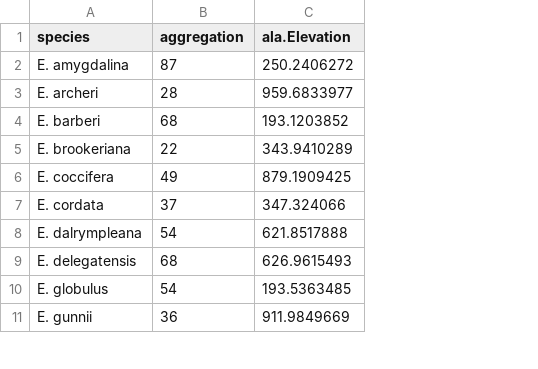
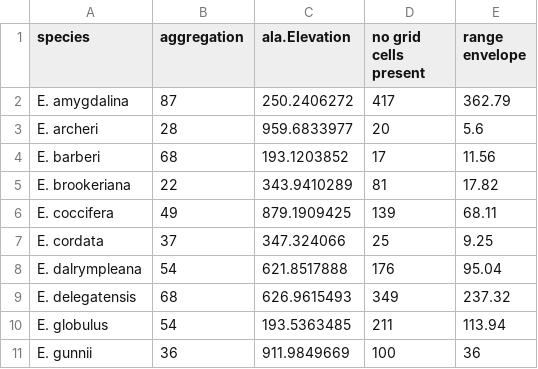
Before and after one commit to rwoolive/ContinuousTraits, a CSV file: eucDataContinuous.csv, drawn as a sheet; only a part is shown; the diff names each change by its address in the sheet, - before the commit and + after, or states it on an @@ line.

Commit message:
completed ContinuousTraits exercise

```diff
--- a/eucDataContinuous.csv
+++ b/eucDataContinuous.csv
+column D (no grid cells present), rows 2-11: 417 | 20 | 17 | 81 | 139 | 25 | 176 | 349 | 211 | 100
+column E (range envelope), rows 2-11: 362.79 | 5.6 | 11.56 | 17.82 | 68.11 | 9.25 | 95.04 | 237.32 | 113.94 | 36
```
Also changed, not shown: 3 other files.
